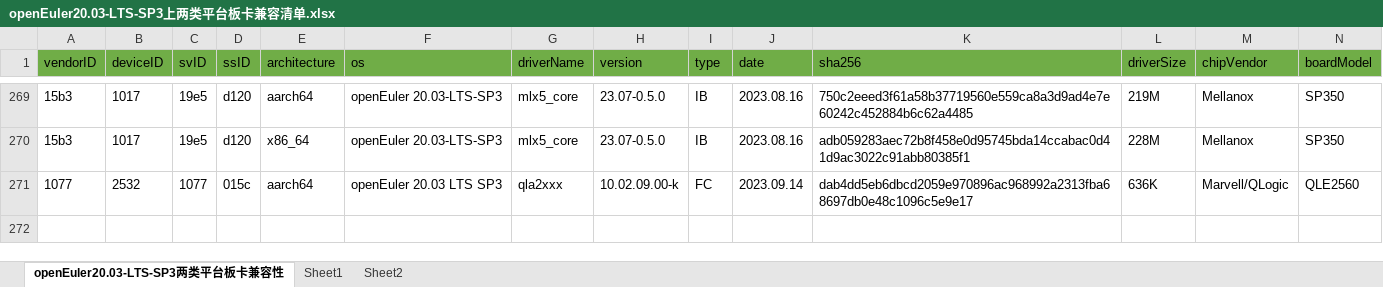
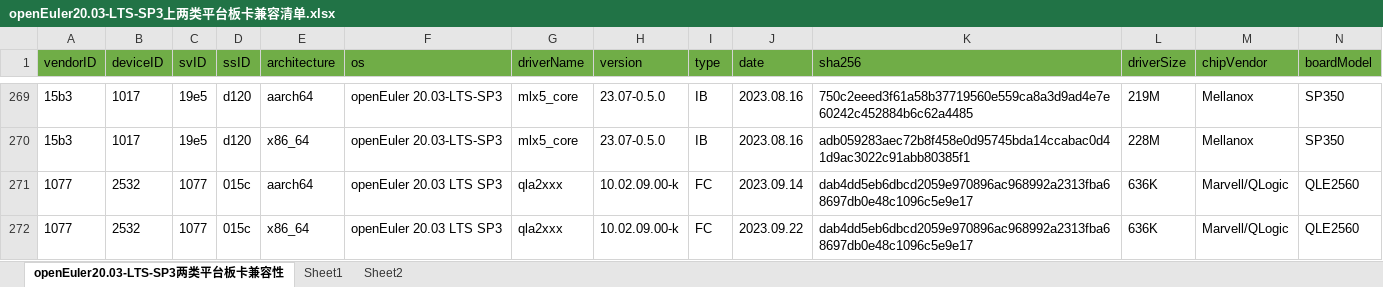
Before and after one commit to openeuler-mirror/openEuler-portal, an Excel workbook: data/compatibility/openEuler20.03-LTS-SP3上两类平台板卡兼容清单.xlsx, sheet openEuler20.03-LTS-SP3两类平台板卡兼容性, drawn as a sheet; only a part is shown, gaps mark what is left out; values as stored, in another font and other column widths than the file's, no borders; rows hold the shown columns only; the diff names each change by its address in the sheet, - before the commit and + after, or states it on an @@ line.

Commit message:
update excel

```diff
--- a/data/compatibility/openEuler20.03-LTS-SP3上两类平台板卡兼容清单.xlsx (sheet openEuler20.03-LTS-SP3两类平台板卡兼容性)
+++ b/data/compatibility/openEuler20.03-LTS-SP3上两类平台板卡兼容清单.xlsx (sheet openEuler20.03-LTS-SP3两类平台板卡兼容性)
+row 272: 1077 | 2532 | 1077 | 015c | x86_64 | openEuler 20.03 LTS SP3 | qla2xxx | 10.02.09.00-k | FC | 2023.09.22 | dab4dd5eb6dbcd2059e970896ac968992a2313fba68697db0e48c1096c5e9e17 | 636K | Marvell/QLogic | QLE2560
```
Also changed, not shown: data/compatibility/openEuler22.03-LTS-SP1上两类平台板卡兼容清单.xlsx, data/compatibility/openEuler22.03-LTS上两类平台板卡兼容清单.xlsx, 2 other files.
